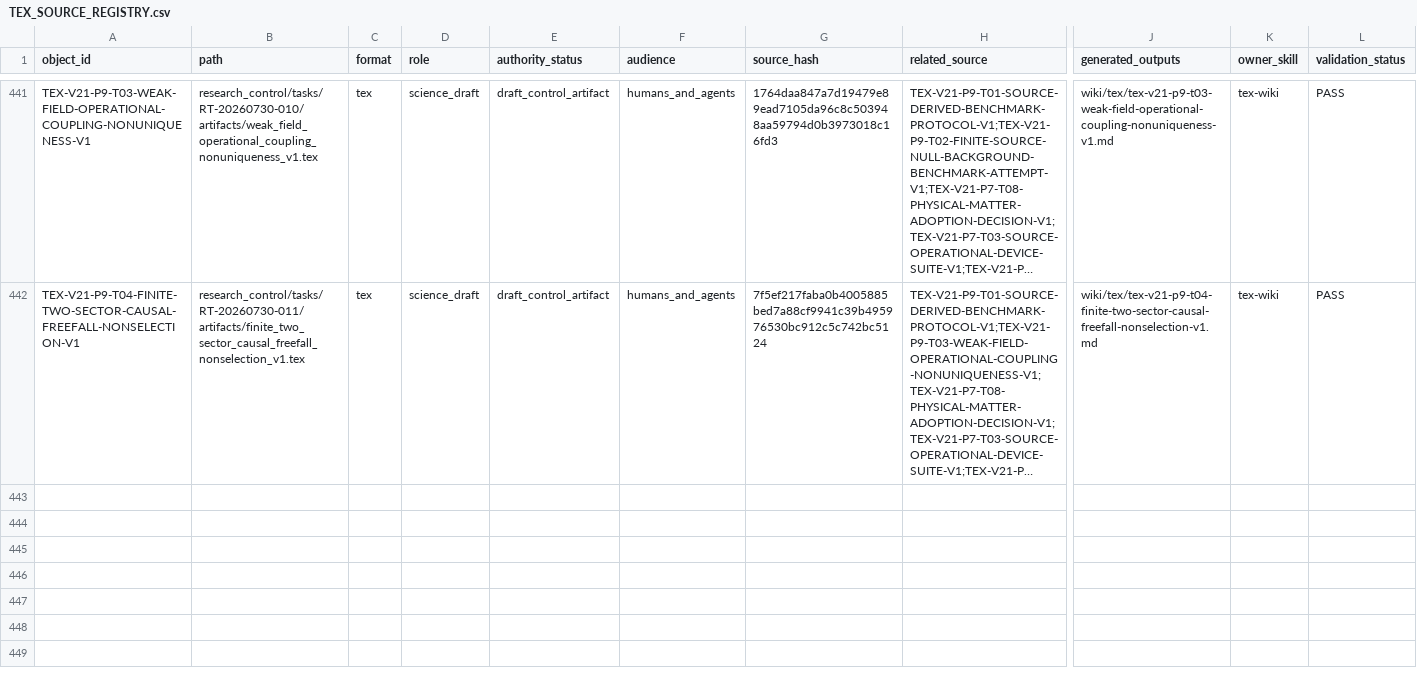
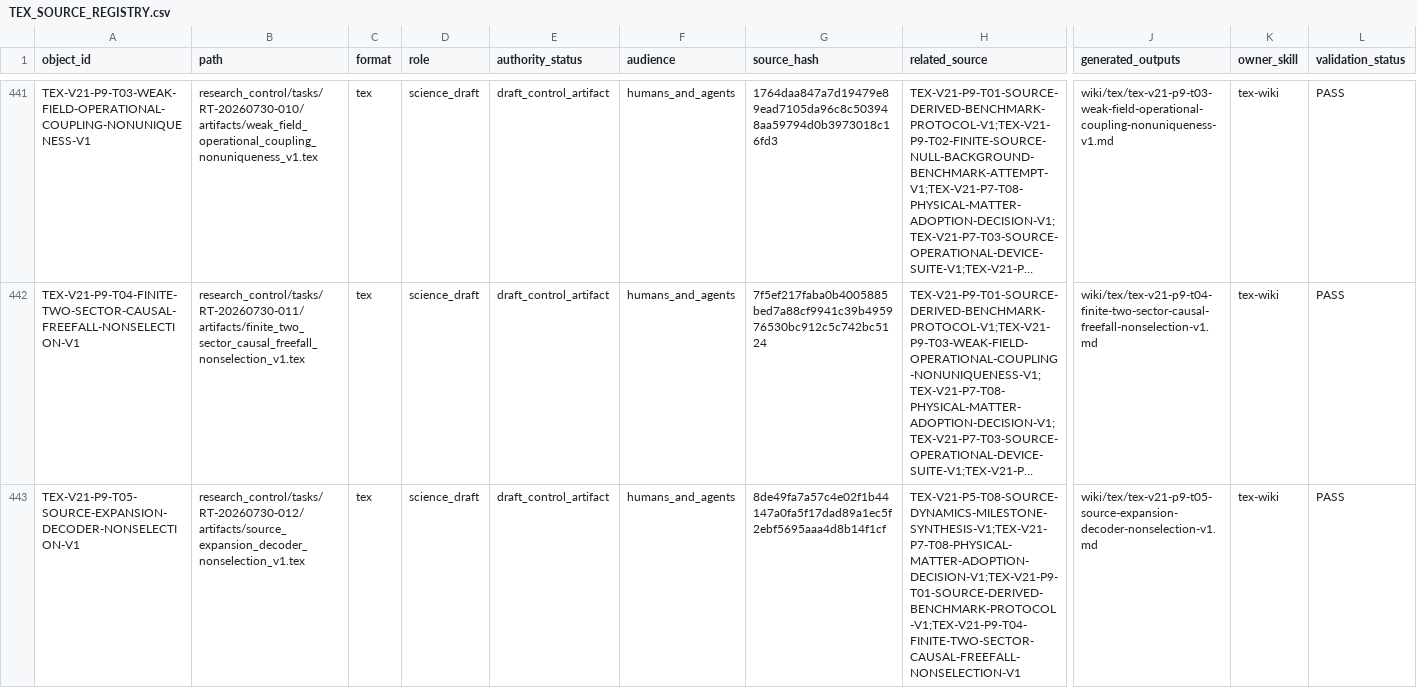
Before and after one commit to AngryOwlAI/The-AEther-Flow, a CSV file: registries/TEX_SOURCE_REGISTRY.csv, drawn as a sheet; only a part is shown, gaps mark what is left out; long unchanged cells end in …; rows hold the shown columns only; the diff names each change by its address in the sheet, - before the commit and + after, or states it on an @@ line.

```diff
--- a/registries/TEX_SOURCE_REGISTRY.csv
+++ b/registries/TEX_SOURCE_REGISTRY.csv
+row 443: TEX-V21-P9-T05-SOURCE-EXPANSION-DECODER-NONSELECTION-V1 | research_control/tasks/RT-20260730-012/artifacts/source_expansion_decoder_nonselection_v1.tex | tex | science_draft | draft_control_artifact | humans_and_agents | 8de49fa7a57c4e02f1b44147a0fa5f17dad89a1ec5f2ebf5695aaa4d8b14f1cf | TEX-V21-P5-T08-SOURCE-DYNAMICS-MILESTONE-SYNTHESIS-V1;TEX-V21-P7-T08-PHYSICAL-MATTER-ADOPTION-DECISION-V1;TEX-V21-P9-T01-SOURCE-DERIVED-BENCHMARK-PROTOCOL-V1;TEX-V21-P9-T04-FINITE-TWO-SECTOR-CAUSAL-FREEFALL-NONSELECTION-V1 | wiki/tex/tex-v21-p9-t05-source-expansion-decoder-nonselection-v1.md | tex-wiki | PASS
```
Also changed, not shown: registries/DIRECTOR_DECISION_REGISTRY.csv, registries/MARKDOWN_SOURCE_REGISTRY.csv, 57 other files.
